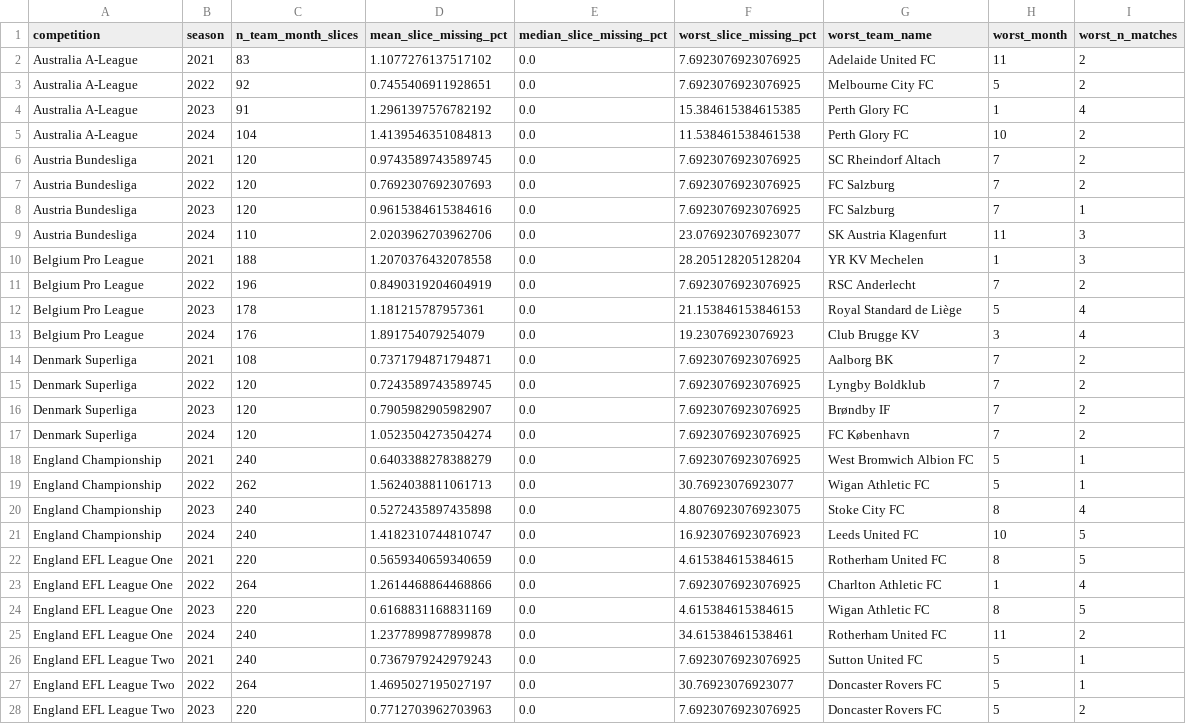
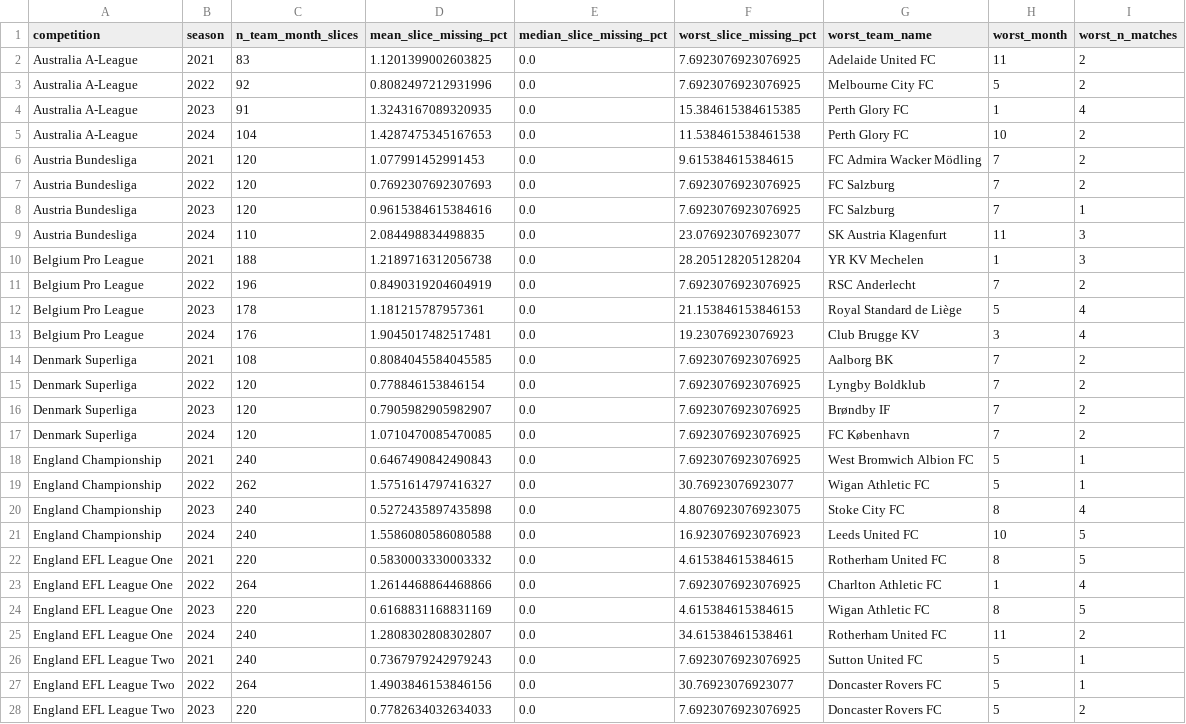
Before and after one commit to kutalekj/football-outcomes-predictor, a CSV file: docs/experiments/thesis_data_overview/match_stats_missingness_team_month_comp_season_summary.csv, drawn as a sheet; only a part is shown; the diff covers the shown part only.

```diff
--- a/docs/experiments/thesis_data_overview/match_stats_missingness_team_month_comp_season_summary.csv
+++ b/docs/experiments/thesis_data_overview/match_stats_missingness_team_month_comp_season_summary.csv
@@ -1,28 +1,28 @@
 competition,season,n_team_month_slices,mean_slice_missing_pct,median_slice_missing_pct,worst_slice_missing_pct,worst_team_name,worst_month,worst_n_matches
-Australia A-League,2021,83,1.1077276137517102,0.0,7.6923076923076925,Adelaide United FC,11,2
-Australia A-League,2022,92,0.7455406911928651,0.0,7.6923076923076925,Melbourne City FC,5,2
-Australia A-League,2023,91,1.2961397576782192,0.0,15.384615384615385,Perth Glory FC,1,4
-Australia A-League,2024,104,1.4139546351084813,0.0,11.538461538461538,Perth Glory FC,10,2
-Austria Bundesliga,2021,120,0.9743589743589745,0.0,7.6923076923076925,SC Rheindorf Altach,7,2
+Australia A-League,2021,83,1.1201399002603825,0.0,7.6923076923076925,Adelaide United FC,11,2
+Australia A-League,2022,92,0.8082497212931996,0.0,7.6923076923076925,Melbourne City FC,5,2
+Australia A-League,2023,91,1.3243167089320935,0.0,15.384615384615385,Perth Glory FC,1,4
+Australia A-League,2024,104,1.4287475345167653,0.0,11.538461538461538,Perth Glory FC,10,2
+Austria Bundesliga,2021,120,1.077991452991453,0.0,9.615384615384615,FC Admira Wacker Mödling,7,2
 Austria Bundesliga,2022,120,0.7692307692307693,0.0,7.6923076923076925,FC Salzburg,7,2
 Austria Bundesliga,2023,120,0.9615384615384616,0.0,7.6923076923076925,FC Salzburg,7,1
-Austria Bundesliga,2024,110,2.0203962703962706,0.0,23.076923076923077,SK Austria Klagenfurt,11,3
-Belgium Pro League,2021,188,1.2070376432078558,0.0,28.205128205128204,YR KV Mechelen,1,3
+Austria Bundesliga,2024,110,2.084498834498835,0.0,23.076923076923077,SK Austria Klagenfurt,11,3
+Belgium Pro League,2021,188,1.2189716312056738,0.0,28.205128205128204,YR KV Mechelen,1,3
 Belgium Pro League,2022,196,0.8490319204604919,0.0,7.6923076923076925,RSC Anderlecht,7,2
 Belgium Pro League,2023,178,1.181215787957361,0.0,21.153846153846153,Royal Standard de Liège,5,4
-Belgium Pro League,2024,176,1.891754079254079,0.0,19.23076923076923,Club Brugge KV,3,4
-Denmark Superliga,2021,108,0.7371794871794871,0.0,7.6923076923076925,Aalborg BK,7,2
-Denmark Superliga,2022,120,0.7243589743589745,0.0,7.6923076923076925,Lyngby Boldklub,7,2
+Belgium Pro League,2024,176,1.9045017482517481,0.0,19.23076923076923,Club Brugge KV,3,4
+Denmark Superliga,2021,108,0.8084045584045585,0.0,7.6923076923076925,Aalborg BK,7,2
+Denmark Superliga,2022,120,0.778846153846154,0.0,7.6923076923076925,Lyngby Boldklub,7,2
 Denmark Superliga,2023,120,0.7905982905982907,0.0,7.6923076923076925,Brøndby IF,7,2
-Denmark Superliga,2024,120,1.0523504273504274,0.0,7.6923076923076925,FC København,7,2
-England Championship,2021,240,0.6403388278388279,0.0,7.6923076923076925,West Bromwich Albion FC,5,1
-England Championship,2022,262,1.5624038811061713,0.0,30.76923076923077,Wigan Athletic FC,5,1
+Denmark Superliga,2024,120,1.0710470085470085,0.0,7.6923076923076925,FC København,7,2
+England Championship,2021,240,0.6467490842490843,0.0,7.6923076923076925,West Bromwich Albion FC,5,1
+England Championship,2022,262,1.5751614797416327,0.0,30.76923076923077,Wigan Athletic FC,5,1
 England Championship,2023,240,0.5272435897435898,0.0,4.8076923076923075,Stoke City FC,8,4
-England Championship,2024,240,1.4182310744810747,0.0,16.923076923076923,Leeds United FC,10,5
-England EFL League One,2021,220,0.5659340659340659,0.0,4.615384615384615,Rotherham United FC,8,5
+England Championship,2024,240,1.5586080586080588,0.0,16.923076923076923,Leeds United FC,10,5
+England EFL League One,2021,220,0.5830003330003332,0.0,4.615384615384615,Rotherham United FC,8,5
 England EFL League One,2022,264,1.2614468864468866,0.0,7.6923076923076925,Charlton Athletic FC,1,4
 England EFL League One,2023,220,0.6168831168831169,0.0,4.615384615384615,Wigan Athletic FC,8,5
-England EFL League One,2024,240,1.2377899877899878,0.0,34.61538461538461,Rotherham United FC,11,2
+England EFL League One,2024,240,1.2808302808302807,0.0,34.61538461538461,Rotherham United FC,11,2
 England EFL League Two,2021,240,0.7367979242979243,0.0,7.6923076923076925,Sutton United FC,5,1
-England EFL League Two,2022,264,1.4695027195027197,0.0,30.76923076923077,Doncaster Rovers FC,5,1
-England EFL League Two,2023,220,0.7712703962703963,0.0,7.6923076923076925,Doncaster Rovers FC,5,2
+England EFL League Two,2022,264,1.4903846153846156,0.0,30.76923076923077,Doncaster Rovers FC,5,1
+England EFL League Two,2023,220,0.7782634032634033,0.0,7.6923076923076925,Doncaster Rovers FC,5,2
```
Also changed, not shown: 64 edited cells elsewhere in this file, docs/experiments/thesis_data_overview/match_stats_missingness.csv, docs/experiments/thesis_data_overview/match_stats_missingness_comp_season_summary.csv, 13 other files.
